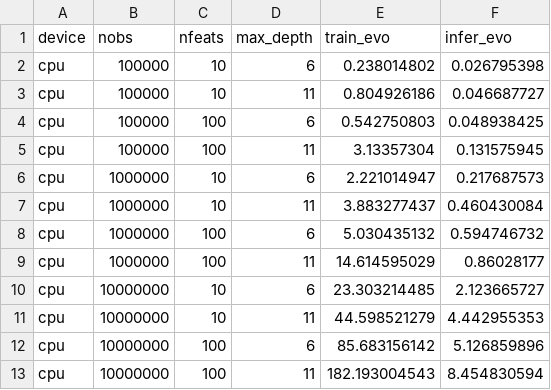
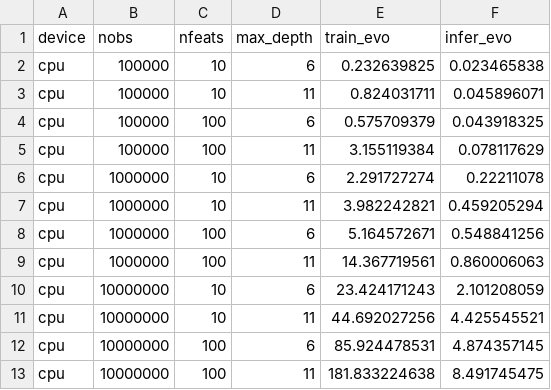
Before and after one commit to Evovest/EvoTrees.jl, a CSV file: benchmarks/results/regressor-mse-cpu.csv, drawn as a sheet.

Commit message:
up

```diff
--- a/benchmarks/results/regressor-mse-cpu.csv
+++ b/benchmarks/results/regressor-mse-cpu.csv
@@ -1,13 +1,13 @@
 device,nobs,nfeats,max_depth,train_evo,infer_evo
-cpu,100000,10,6,0.238014802,0.026795398
-cpu,100000,10,11,0.804926186,0.046687727
-cpu,100000,100,6,0.542750803,0.048938425
-cpu,100000,100,11,3.13357304,0.131575945
-cpu,1000000,10,6,2.221014947,0.217687573
-cpu,1000000,10,11,3.883277437,0.460430084
-cpu,1000000,100,6,5.030435132,0.594746732
-cpu,1000000,100,11,14.614595029,0.86028177
-cpu,10000000,10,6,23.303214485,2.123665727
-cpu,10000000,10,11,44.598521279,4.442955353
-cpu,10000000,100,6,85.683156142,5.126859896
-cpu,10000000,100,11,182.193004543,8.454830594
+cpu,100000,10,6,0.232639825,0.023465838
+cpu,100000,10,11,0.824031711,0.045896071
+cpu,100000,100,6,0.575709379,0.043918325
+cpu,100000,100,11,3.155119384,0.078117629
+cpu,1000000,10,6,2.291727274,0.22211078
+cpu,1000000,10,11,3.982242821,0.459205294
+cpu,1000000,100,6,5.164572671,0.548841256
+cpu,1000000,100,11,14.367719561,0.860006063
+cpu,10000000,10,6,23.424171243,2.101208059
+cpu,10000000,10,11,44.692027256,4.425545521
+cpu,10000000,100,6,85.924478531,4.874357145
+cpu,10000000,100,11,181.833224638,8.491745475
```
